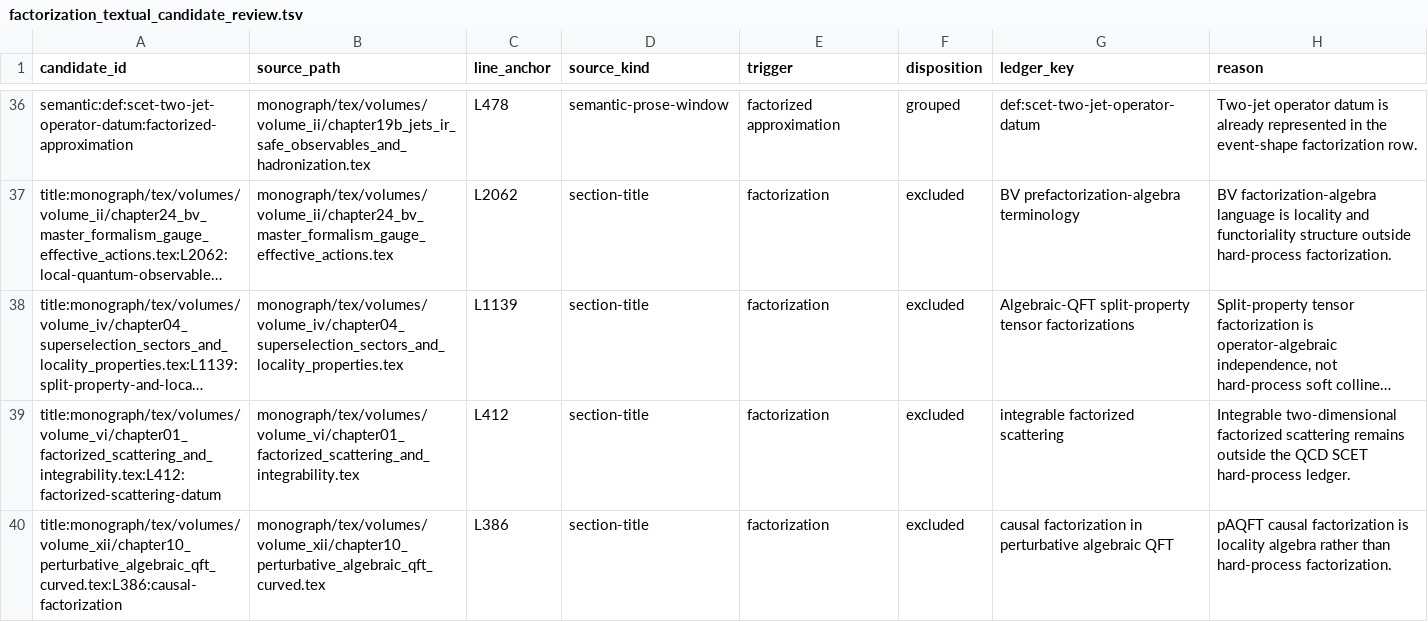
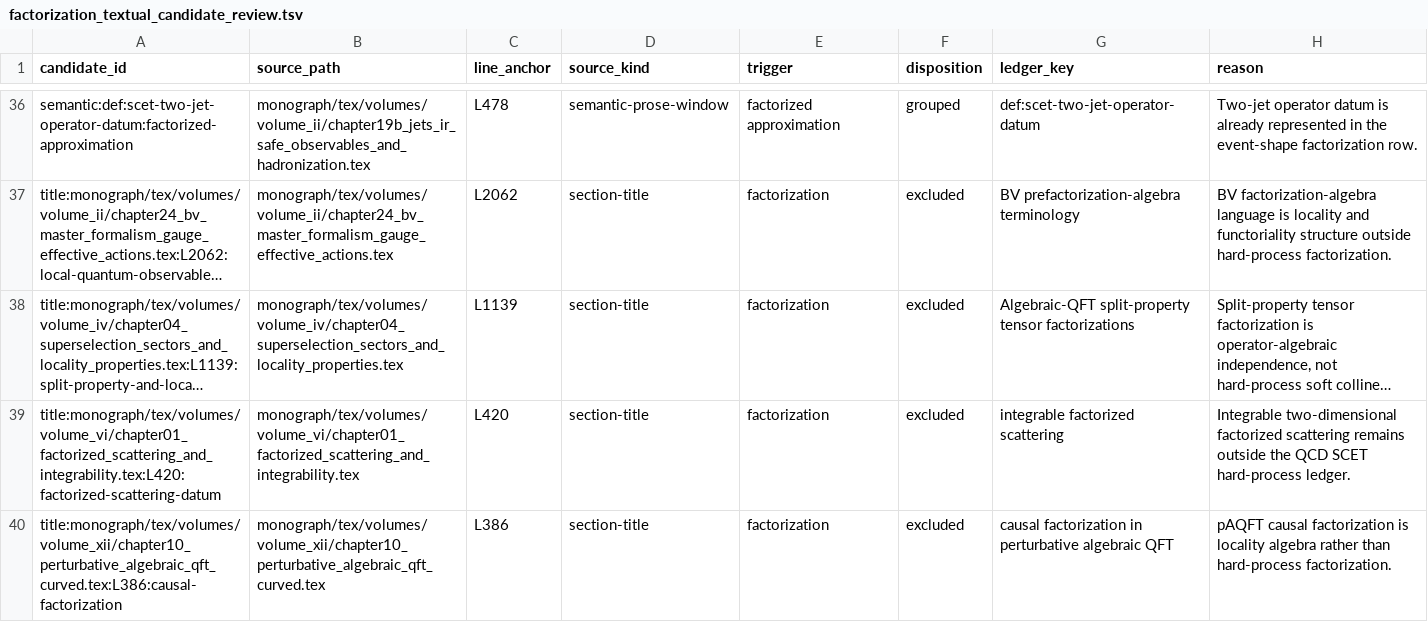
Before and after one commit to arivero/QFTbook, a TSV file: planning/factorization_textual_candidate_review.tsv, drawn as a sheet; only a part is shown, gaps mark what is left out; long unchanged cells end in …; the diff names each change by its address in the sheet, - before the commit and + after, or states it on an @@ line.

```diff
--- a/planning/factorization_textual_candidate_review.tsv
+++ b/planning/factorization_textual_candidate_review.tsv
-A39 (candidate_id): title:monograph/tex/volumes/volume_vi/chapter01_factorized_scattering_and_integrability.tex:L412:factorized-scattering-datum
+A39 (candidate_id): title:monograph/tex/volumes/volume_vi/chapter01_factorized_scattering_and_integrability.tex:L420:factorized-scattering-datum
-C39 (line_anchor): L412
+C39 (line_anchor): L420
```
Also changed, not shown: 5 other files.
